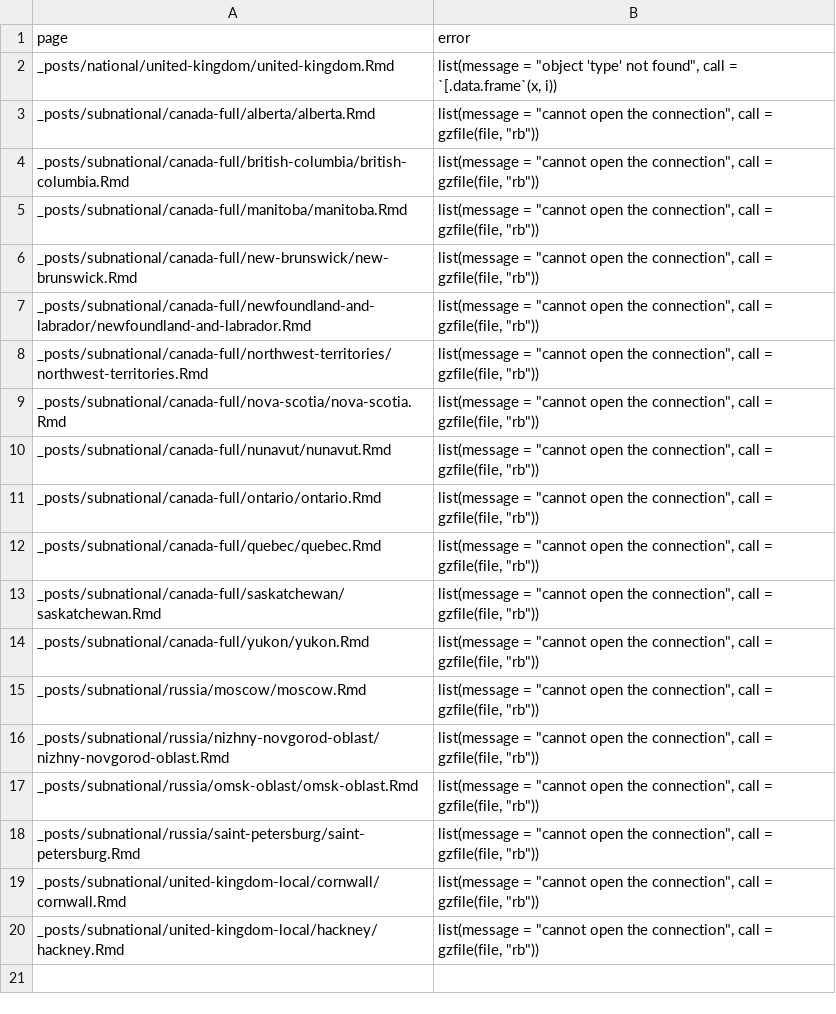
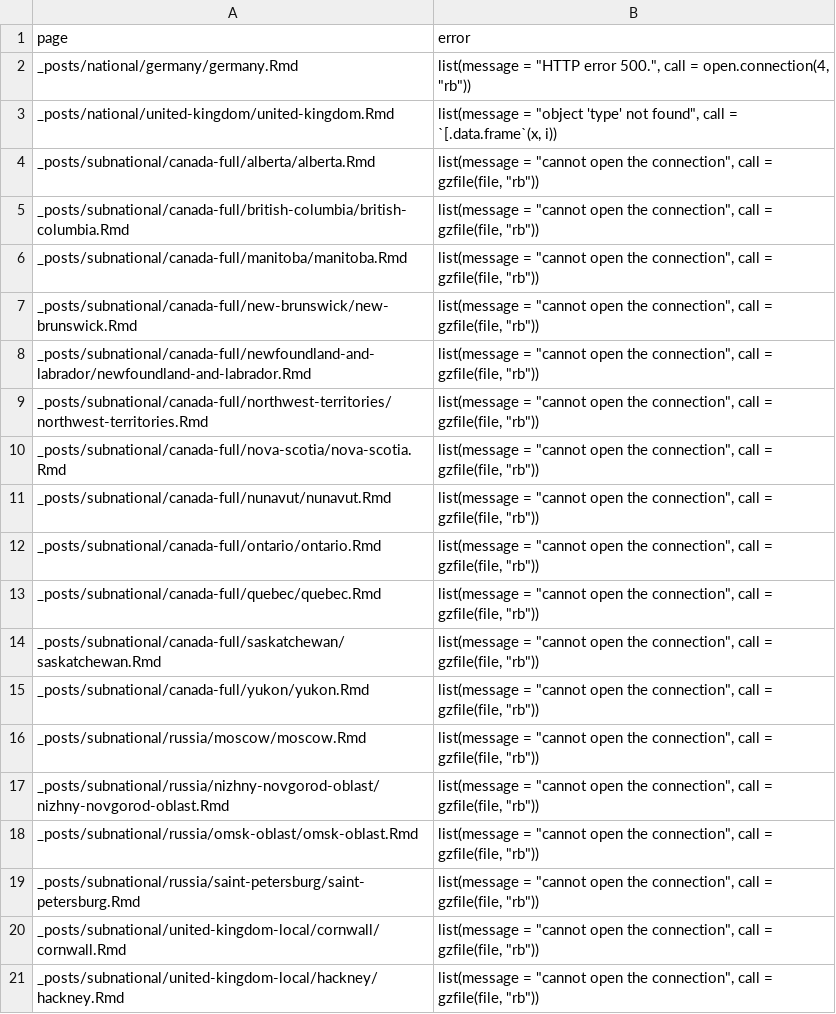
Before and after one commit to dmvol81/covid, a CSV file: logs/render_failure.csv, drawn as a sheet.

Commit message:
Updated website

```diff
--- a/logs/render_failure.csv
+++ b/logs/render_failure.csv
@@ -1,2 +1,3 @@
 page,error
+_posts/national/germany/germany.Rmd,"list(message = ""HTTP error 500."", call = open.connection(4, ""rb""))"
 _posts/national/united-kingdom/united-kingdom.Rmd,"list(message = ""object 'type' not found"", call = `[.data.frame`(x, i))"
```
